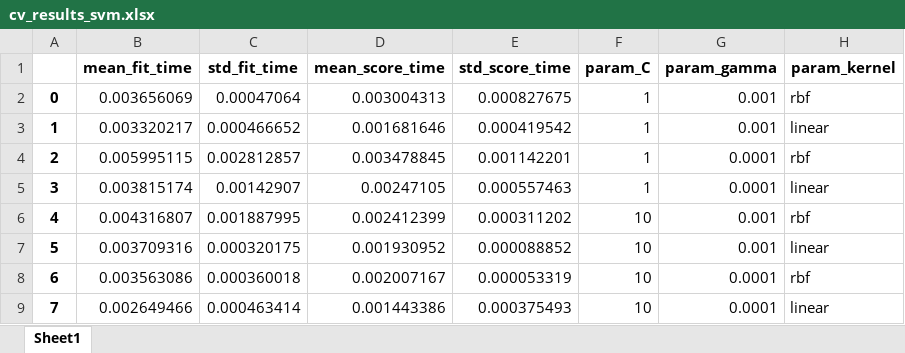
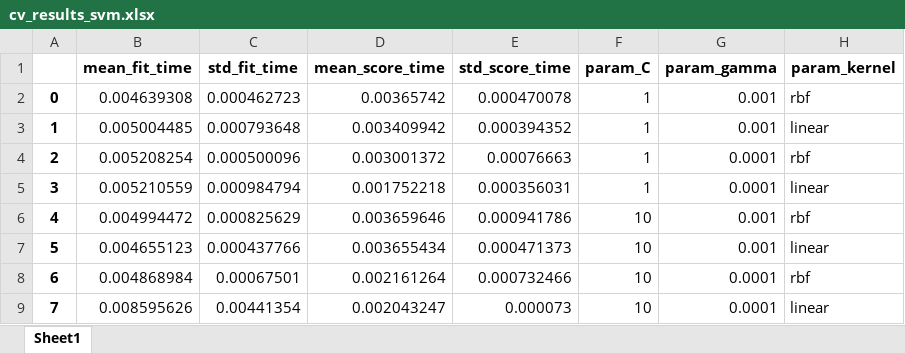
Before and after one commit to theThing92/dialogue_managment_demo, an Excel workbook: data/cv_results_svm.xlsx, sheet Sheet1, drawn as a sheet; only a part is shown; values as stored, in another font and other column widths than the file's, no borders; the diff covers the shown part only; the diff names each change by its address in the sheet, - before the commit and + after, or states it on an @@ line.

Commit message:
added missing data

```diff
--- a/data/cv_results_svm.xlsx (sheet Sheet1)
+++ b/data/cv_results_svm.xlsx (sheet Sheet1)
-B2 (mean_fit_time): 0.003656069
+B2 (mean_fit_time): 0.004639308
-C2 (std_fit_time): 0.00047064
+C2 (std_fit_time): 0.000462723
-D2 (mean_score_time): 0.003004313
+D2 (mean_score_time): 0.00365742
-E2 (std_score_time): 0.000827675
+E2 (std_score_time): 0.000470078
-B3 (mean_fit_time): 0.003320217
+B3 (mean_fit_time): 0.005004485
-C3 (std_fit_time): 0.000466652
+C3 (std_fit_time): 0.000793648
-D3 (mean_score_time): 0.001681646
+D3 (mean_score_time): 0.003409942
-E3 (std_score_time): 0.000419542
+E3 (std_score_time): 0.000394352
-B4 (mean_fit_time): 0.005995115
+B4 (mean_fit_time): 0.005208254
-C4 (std_fit_time): 0.002812857
+C4 (std_fit_time): 0.000500096
-D4 (mean_score_time): 0.003478845
+D4 (mean_score_time): 0.003001372
-E4 (std_score_time): 0.001142201
+E4 (std_score_time): 0.00076663
-B5 (mean_fit_time): 0.003815174
+B5 (mean_fit_time): 0.005210559
-C5 (std_fit_time): 0.00142907
+C5 (std_fit_time): 0.000984794
-D5 (mean_score_time): 0.00247105
+D5 (mean_score_time): 0.001752218
-E5 (std_score_time): 0.000557463
+E5 (std_score_time): 0.000356031
-B6 (mean_fit_time): 0.004316807
+B6 (mean_fit_time): 0.004994472
-C6 (std_fit_time): 0.001887995
+C6 (std_fit_time): 0.000825629
-D6 (mean_score_time): 0.002412399
+D6 (mean_score_time): 0.003659646
-E6 (std_score_time): 0.000311202
+E6 (std_score_time): 0.000941786
-B7 (mean_fit_time): 0.003709316
+B7 (mean_fit_time): 0.004655123
-C7 (std_fit_time): 0.000320175
+C7 (std_fit_time): 0.000437766
-D7 (mean_score_time): 0.001930952
+D7 (mean_score_time): 0.003655434
-E7 (std_score_time): 0.000088852
+E7 (std_score_time): 0.000471373
-B8 (mean_fit_time): 0.003563086
+B8 (mean_fit_time): 0.004868984
-C8 (std_fit_time): 0.000360018
+C8 (std_fit_time): 0.00067501
-D8 (mean_score_time): 0.002007167
+D8 (mean_score_time): 0.002161264
-E8 (std_score_time): 0.000053319
+E8 (std_score_time): 0.000732466
-B9 (mean_fit_time): 0.002649466
+B9 (mean_fit_time): 0.008595626
-C9 (std_fit_time): 0.000463414
+C9 (std_fit_time): 0.00441354
-D9 (mean_score_time): 0.001443386
+D9 (mean_score_time): 0.002043247
-E9 (std_score_time): 0.000375493
+E9 (std_score_time): 0.000073
```
Also changed, not shown: 32 edited cells elsewhere in this sheet, 3 other files.
